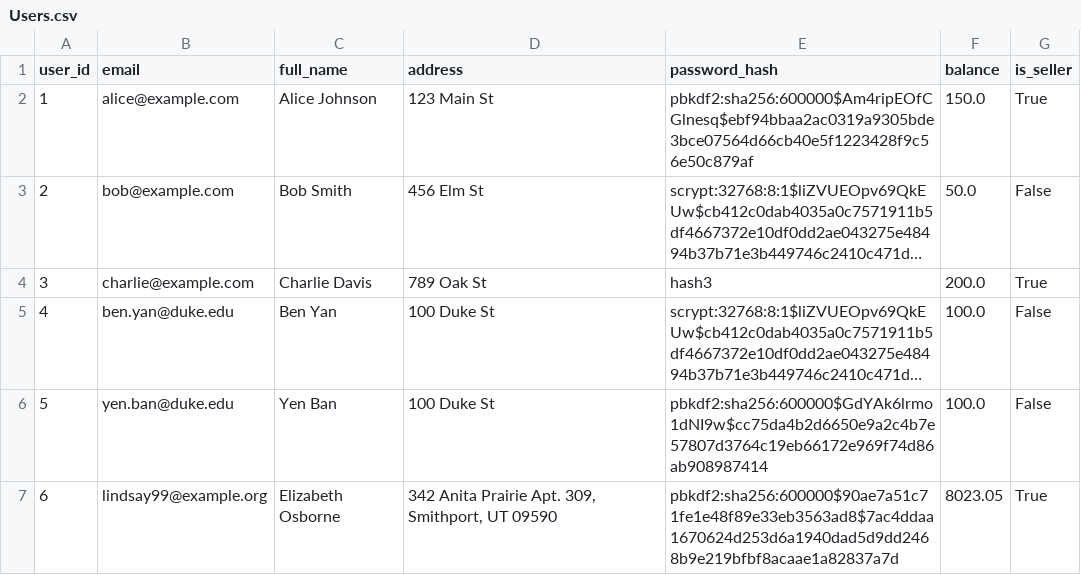
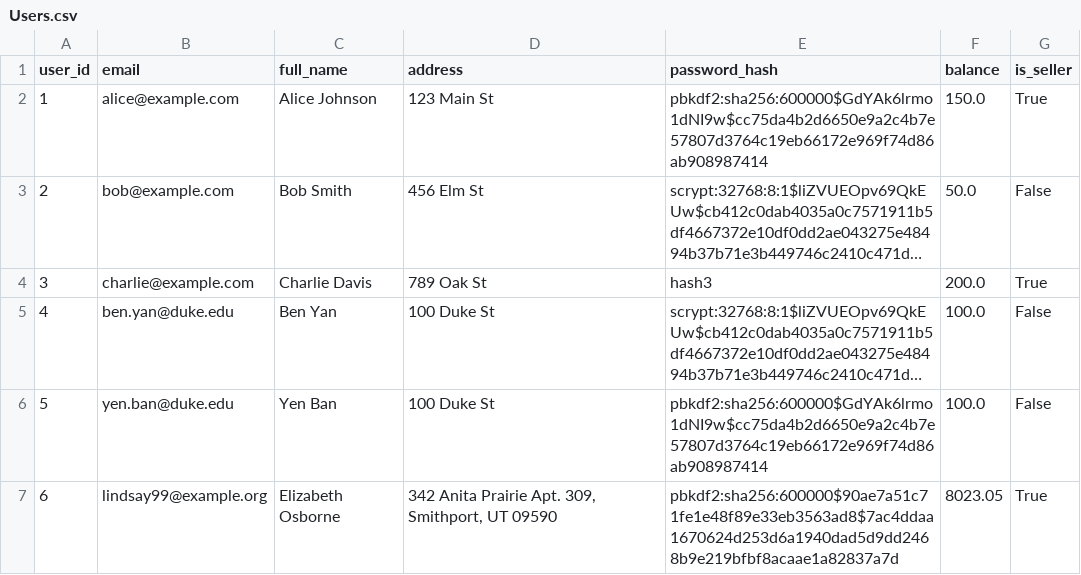
Before and after one commit to Sam-B-Y/Mini-Amazon, a CSV file: db/data/Users.csv, drawn as a sheet; only a part is shown; long unchanged cells end in …; the diff names each change by its address in the sheet, - before the commit and + after, or states it on an @@ line.

```diff
--- a/db/data/Users.csv
+++ b/db/data/Users.csv
-E2 (password_hash): pbkdf2:sha256:600000$Am4ripEOfCGlnesq$ebf94bbaa2ac0319a9305bde3bce07564d66cb40e5f1223428f9c56e50c879af
+E2 (password_hash): pbkdf2:sha256:600000$GdYAk6lrmo1dNI9w$cc75da4b2d6650e9a2c4b7e57807d3764c19eb66172e969f74d86ab908987414
```
Also changed, not shown: 8 other files.
